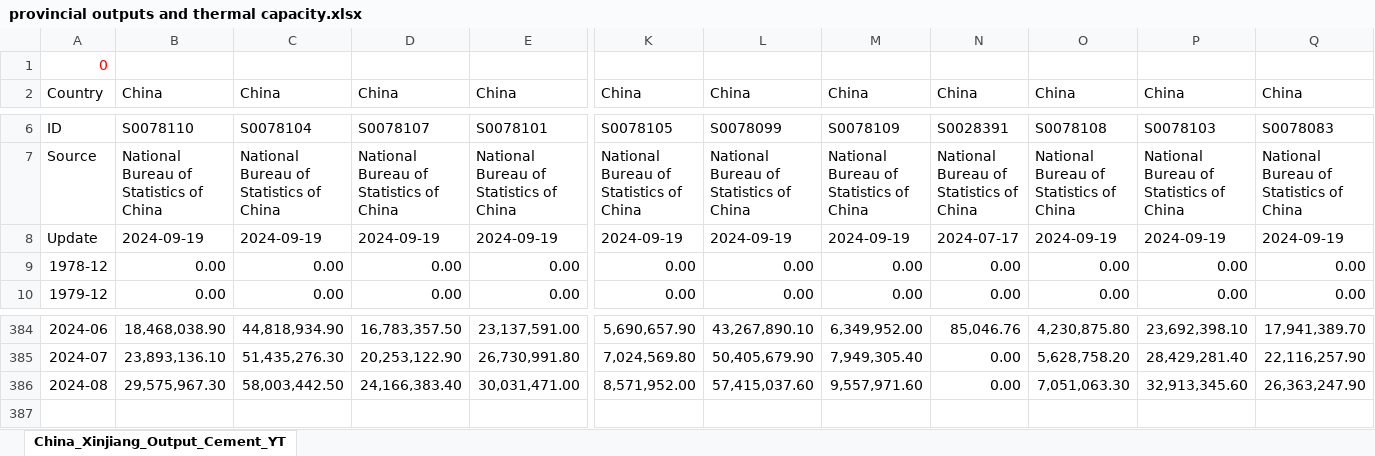
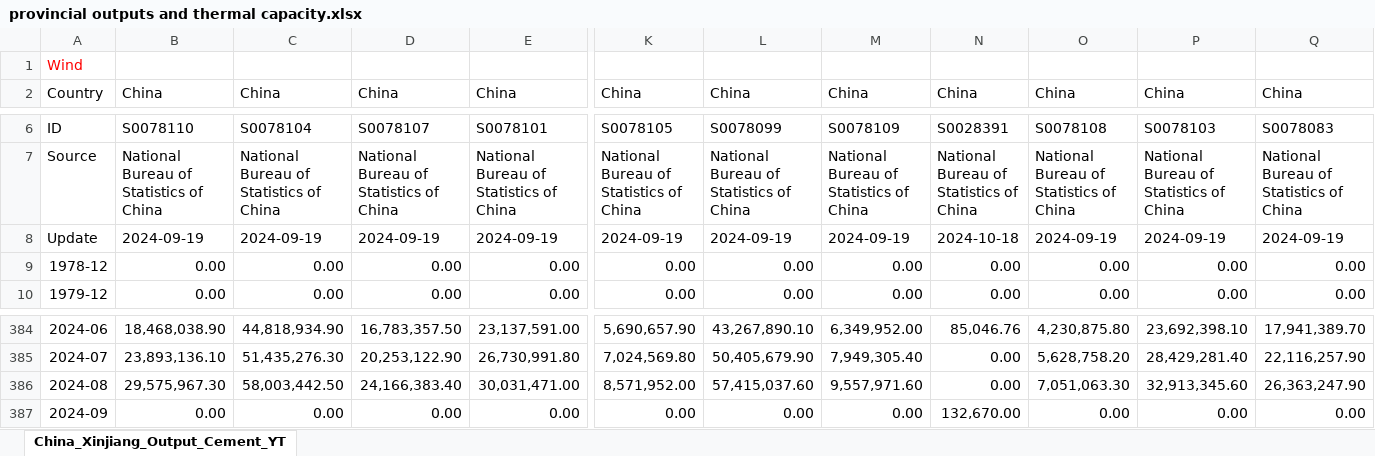
Before and after one commit to energyandcleanair/china_co2, an Excel workbook: inst/extdata/provincial outputs and thermal capacity.xlsx, sheet China_Xinjiang_Output_Cement_YT, drawn as a sheet; only a part is shown, gaps mark what is left out; values as stored, in another font and other column widths than the file's, no borders; rows hold the shown columns only; the diff names each change by its address in the sheet, - before the commit and + after, or states it on an @@ line.

Commit message:
update data 2024-10-19

```diff
--- a/inst/extdata/provincial outputs and thermal capacity.xlsx (sheet China_Xinjiang_Output_Cement_YT)
+++ b/inst/extdata/provincial outputs and thermal capacity.xlsx (sheet China_Xinjiang_Output_Cement_YT)
-A1: 0
+A1: Wind
-N8: 2024-07-17
+N8: 2024-10-18
+row 387: 2024-09 | 0.00 | 0.00 | 0.00 | 0.00 | 0.00 | 0.00 | 0.00 | 132,670.00 | 0.00 | 0.00 | 0.00
```
Also changed, not shown: inst/extdata/Electricity Consumption by sector.xlsx, inst/extdata/Electricity Consumption by sector_2023.xlsx, 39 other files.
